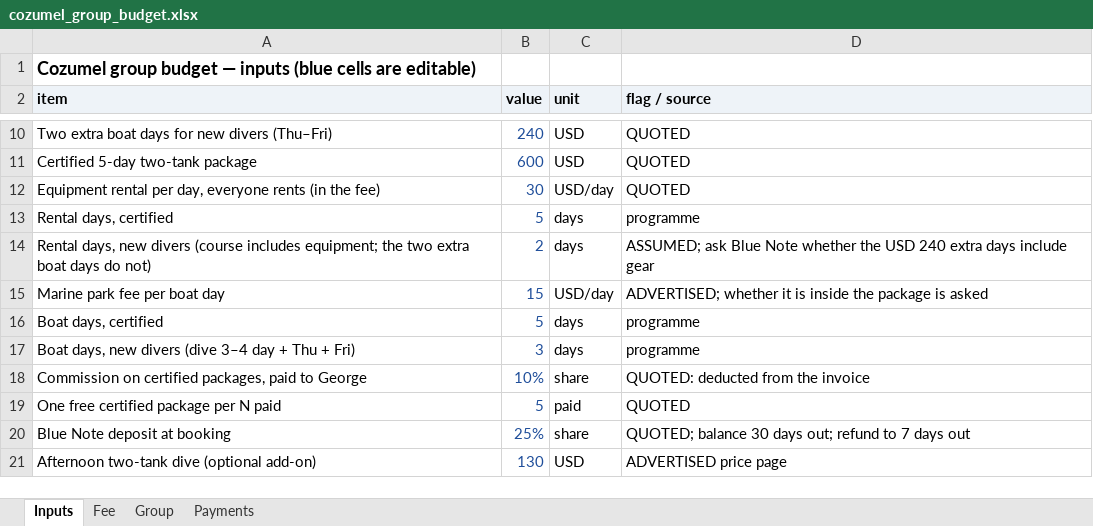
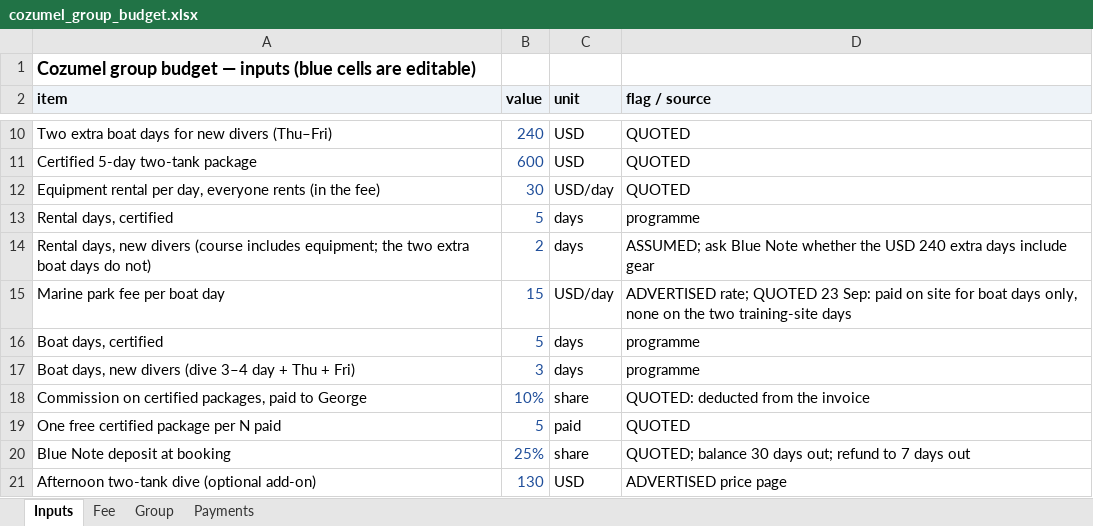
Before and after one commit to GeorgeJeffreys/George-Jeffreys, an Excel workbook: december-plan/pricing/cozumel_group_budget.xlsx, sheet Inputs, drawn as a sheet; only a part is shown, gaps mark what is left out; values as stored, in another font and other column widths than the file's, no borders; the diff names each change by its address in the sheet, - before the commit and + after, or states it on an @@ line.

```diff
--- a/december-plan/pricing/cozumel_group_budget.xlsx (sheet Inputs)
+++ b/december-plan/pricing/cozumel_group_budget.xlsx (sheet Inputs)
-D15 (flag / source): ADVERTISED; whether it is inside the package is asked
+D15 (flag / source): ADVERTISED rate; QUOTED 23 Sep: paid on site for boat days only, none on the two training-site days
```
Also changed, not shown: 7 other files.
